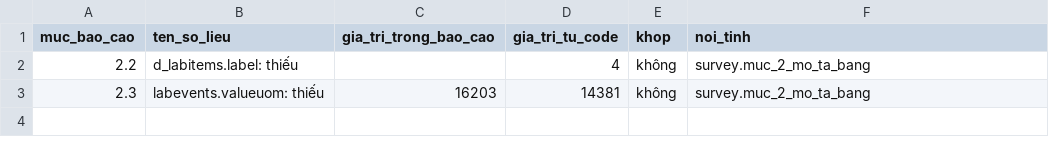
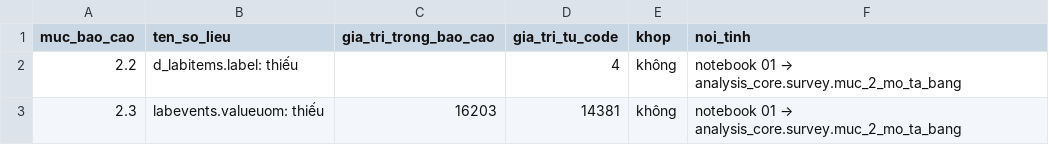
Before and after one commit to tungthien408/lis-fhir-emr-stat-audit, a CSV file: docs/so_lieu_bao_cao/so_lieu_lech.csv, drawn as a sheet.

Commit message:
docs: cap nhat README, them docs/so_lieu_bao_cao; chay lai notebook 01, 04, 05 tren du lieu that

```diff
--- a/docs/so_lieu_bao_cao/so_lieu_lech.csv
+++ b/docs/so_lieu_bao_cao/so_lieu_lech.csv
@@ -1,3 +1,3 @@
 muc_bao_cao,ten_so_lieu,gia_tri_trong_bao_cao,gia_tri_tu_code,khop,noi_tinh
-2.2,d_labitems.label: thiếu,,4,không,survey.muc_2_mo_ta_bang
-2.3,labevents.valueuom: thiếu,16203,14381,không,survey.muc_2_mo_ta_bang
+2.2,d_labitems.label: thiếu,,4,không,notebook 01 → analysis_core.survey.muc_2_mo_ta_bang
+2.3,labevents.valueuom: thiếu,16203,14381,không,notebook 01 → analysis_core.survey.muc_2_mo_ta_bang
```
Also changed, not shown: 9 other files.
